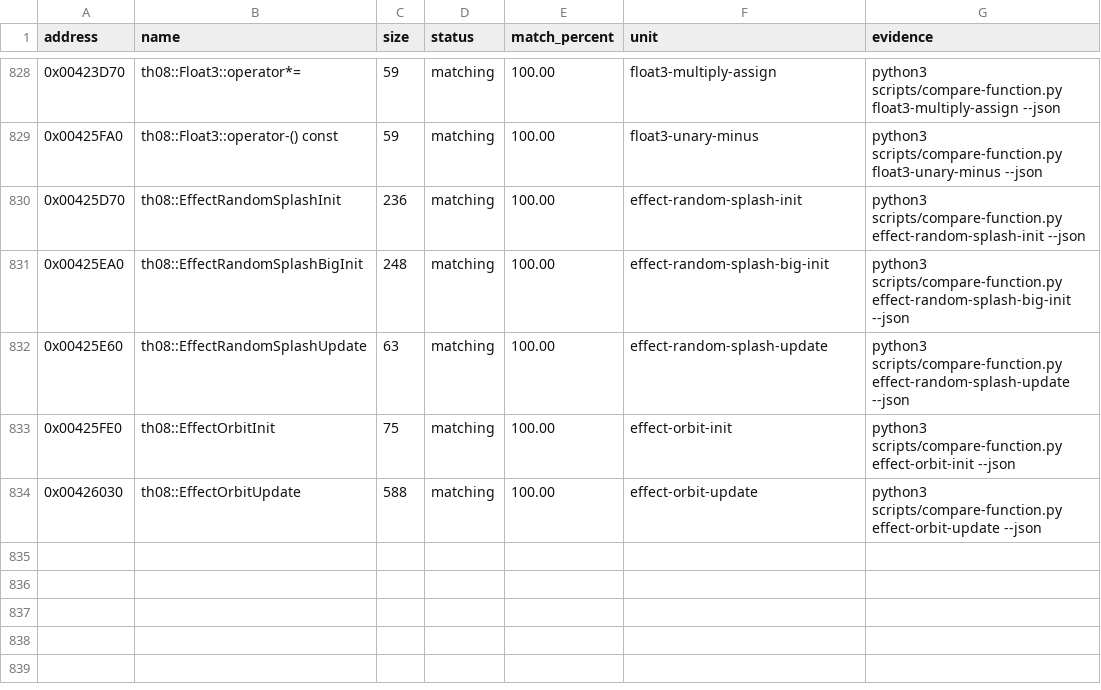
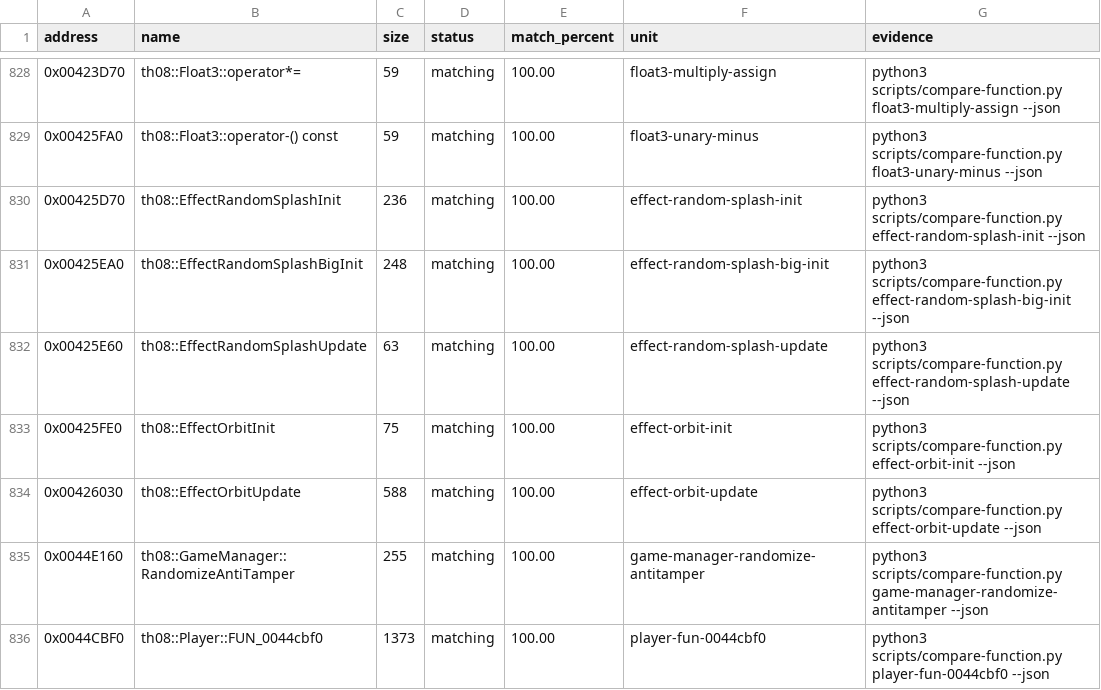
Before and after one commit to koishikois259/th08-multi, a CSV file: config/matches.csv, drawn as a sheet; only a part is shown, gaps mark what is left out; the diff names each change by its address in the sheet, - before the commit and + after, or states it on an @@ line.

Commit message:
gpt-web: reconstruct player respawn transition

```diff
--- a/config/matches.csv
+++ b/config/matches.csv
+row 835: 0x0044E160 | th08::GameManager::RandomizeAntiTamper | 255 | matching | 100.00 | game-manager-randomize-antitamper | python3 scripts/compare-function.py game-manager-randomize-antitamper --json
+row 836: 0x0044CBF0 | th08::Player::FUN_0044cbf0 | 1373 | matching | 100.00 | player-fun-0044cbf0 | python3 scripts/compare-function.py player-fun-0044cbf0 --json
```
Also changed, not shown: config/implemented.csv, 5 other files.
